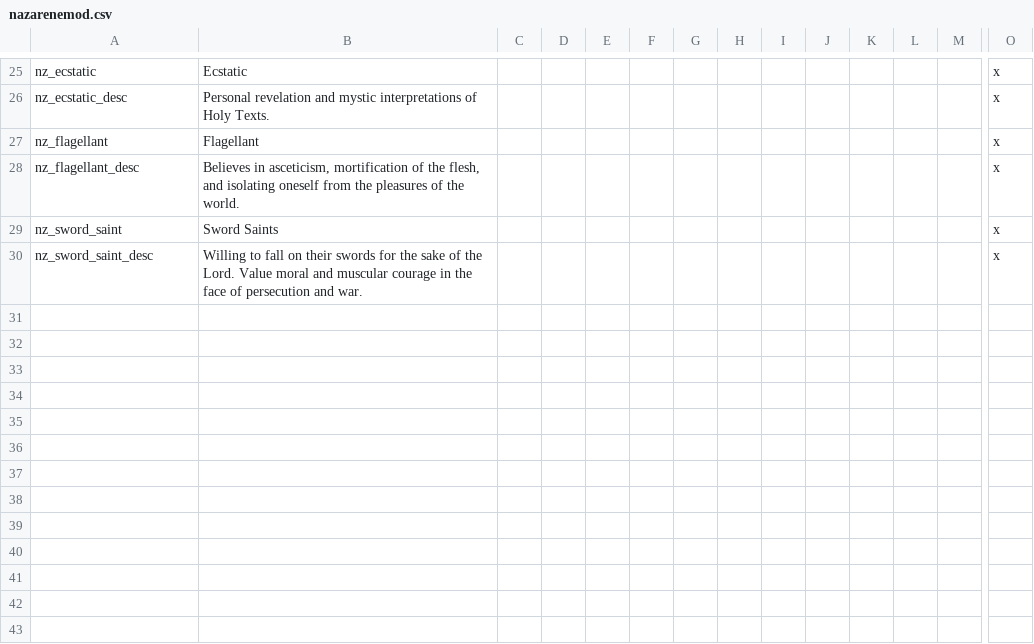
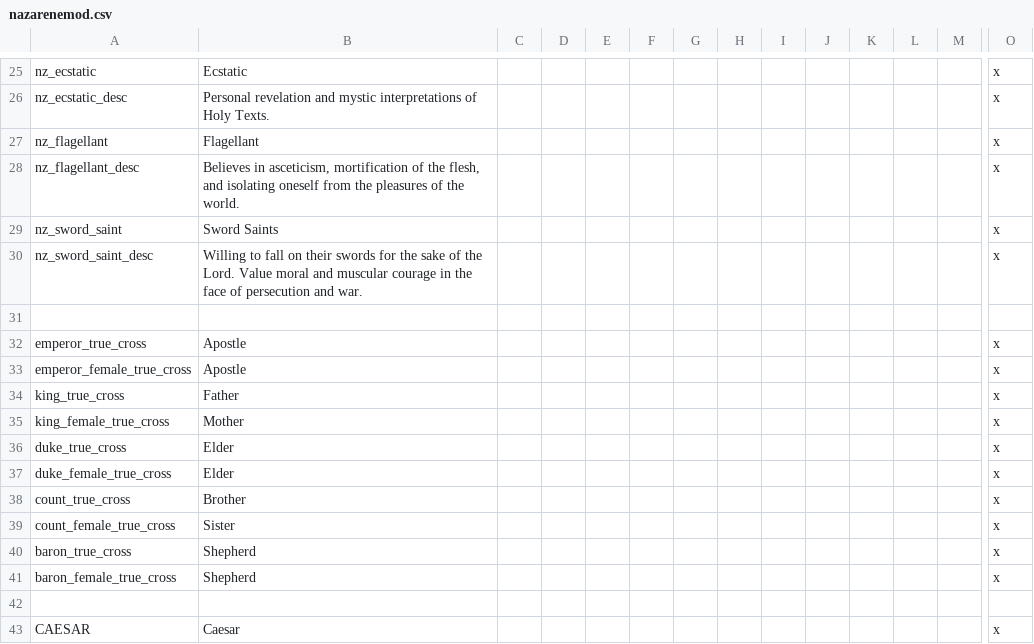
Before and after one commit to Conramagne/California-Christianity, a CSV file: Nazarene/localisation/nazarenemod.csv, drawn as a sheet; only a part is shown, gaps mark what is left out; rows hold the shown columns only; the diff names each change by its address in the sheet, - before the commit and + after, or states it on an @@ line.

```diff
--- a/Nazarene/localisation/nazarenemod.csv
+++ b/Nazarene/localisation/nazarenemod.csv
+row 31: (empty)
+row 32: emperor_true_cross | Apostle |  |  |  |  |  |  |  |  |  |  |  | x
+row 33: emperor_female_true_cross | Apostle |  |  |  |  |  |  |  |  |  |  |  | x
+row 34: king_true_cross | Father |  |  |  |  |  |  |  |  |  |  |  | x
+row 35: king_female_true_cross | Mother |  |  |  |  |  |  |  |  |  |  |  | x
+row 36: duke_true_cross | Elder |  |  |  |  |  |  |  |  |  |  |  | x
+row 37: duke_female_true_cross | Elder |  |  |  |  |  |  |  |  |  |  |  | x
+row 38: count_true_cross | Brother |  |  |  |  |  |  |  |  |  |  |  | x
+row 39: count_female_true_cross | Sister |  |  |  |  |  |  |  |  |  |  |  | x
+row 40: baron_true_cross | Shepherd |  |  |  |  |  |  |  |  |  |  |  | x
+row 41: baron_female_true_cross | Shepherd |  |  |  |  |  |  |  |  |  |  |  | x
+row 42: (empty)
+row 43: CAESAR | Caesar |  |  |  |  |  |  |  |  |  |  |  | x
```
Also changed, not shown: 2 other files.
